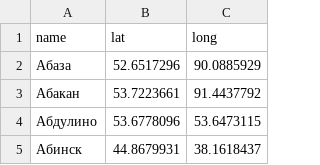
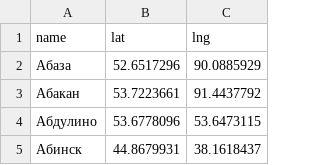
Before and after one commit to Nayniv/1072003-task-force-4, a CSV file: data/cities.csv, drawn as a sheet; only a part is shown.

```diff
--- a/data/cities.csv
+++ b/data/cities.csv
@@ -1,2 +1,2 @@
-name,lat,long
+name,lat,lng
 Абаза,52.6517296,90.0885929
```
Also changed, not shown: 7 other files.
